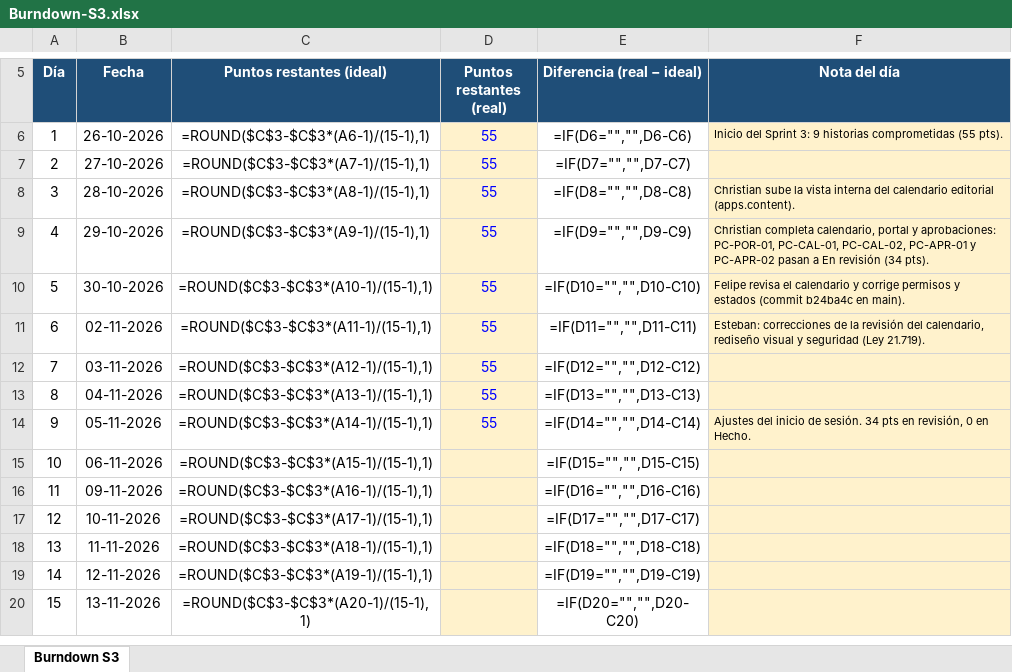
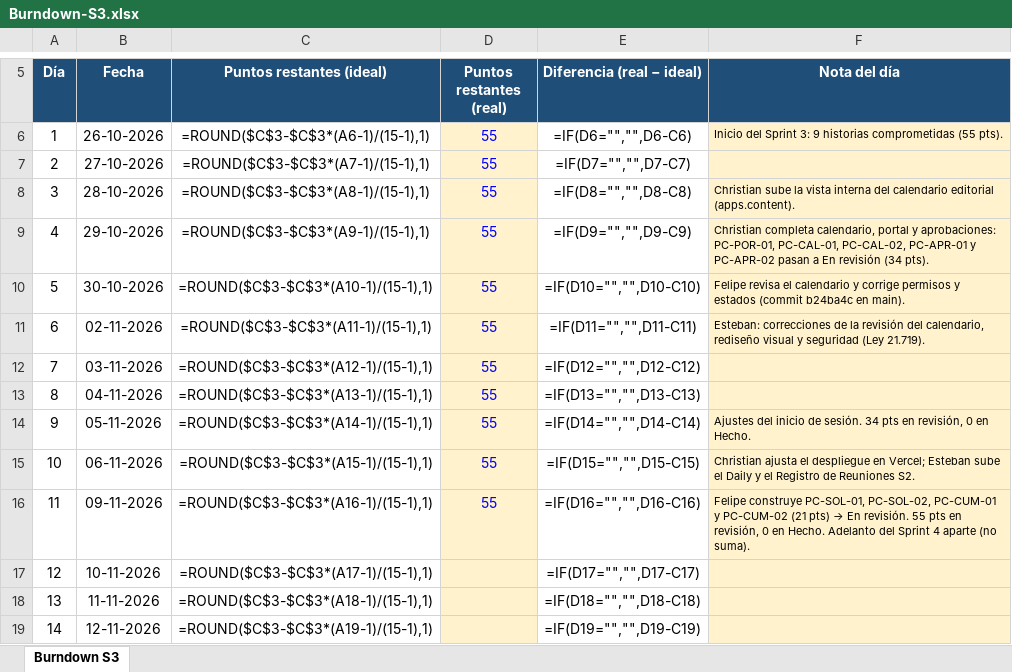
Before and after one commit to ChristianCuadra/capstone, an Excel workbook: Fase 2/Evidencias Proyecto/Evidencias de documentación/Sprint 3/Burndown-S3.xlsx, sheet Burndown S3, drawn as a sheet; only a part is shown, gaps mark what is left out; the shorter side is filled out with more unchanged rows; values as stored, in another font and other column widths than the file's, no borders; formulas without a stored value are shown as written; charts and pictures and conditional formats not drawn; the diff names each change by its address in the sheet, - before the commit and + after, or states it on an @@ line.

```diff
--- a/Fase 2/Evidencias Proyecto/Evidencias de documentación/Sprint 3/Burndown-S3.xlsx (sheet Burndown S3)
+++ b/Fase 2/Evidencias Proyecto/Evidencias de documentación/Sprint 3/Burndown-S3.xlsx (sheet Burndown S3)
-D15:D16 (Puntos restantes (real)): (empty)
+D15:D16 (Puntos restantes (real)): 55
-F15 (Nota del día): (empty)
+F15 (Nota del día): Christian ajusta el despliegue en Vercel; Esteban sube el Daily y el Registro de Reuniones S2.
@@ F16 (Nota del día): (empty) → Felipe construye PC-SOL-01, PC-SOL-02, PC-CUM-01 y PC-CUM-02 (21 pts) → En revisión. 55 pts en revisión, 0 en Hecho. Adelanto del Sprint 4 aparte (no suma). @@
```
Also changed, not shown: charts or pictures, Fase 2/Evidencias Proyecto/Evidencias de documentación/Documentos generales/Plan_de_Pruebas_Plataforma_Cosmopolitan.xlsx, Fase 2/Evidencias Proyecto/Evidencias de documentación/Documentos generales/Product_Backlog_Plataforma_Cosmopolitan.xlsx, 5 other files.
